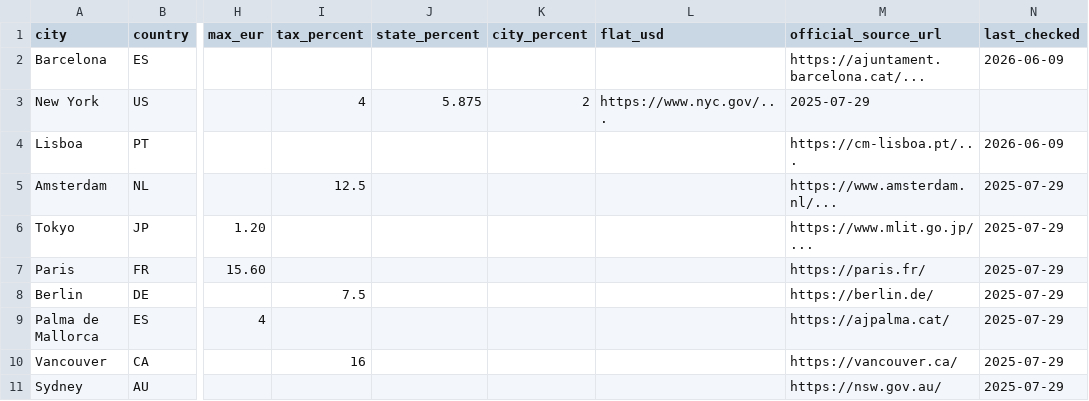
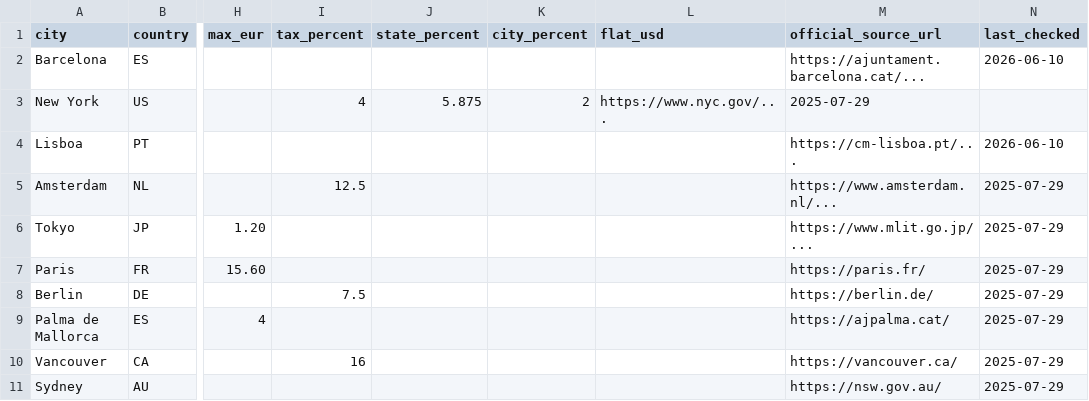
Before and after one commit to Karpacious/nomad-licensor, a CSV file: data/raw/regulations.csv, drawn as a sheet; only a part is shown, gaps mark what is left out; the diff names each change by its address in the sheet, - before the commit and + after, or states it on an @@ line.

Commit message:
Update tax amounts (automated)

```diff
--- a/data/raw/regulations.csv
+++ b/data/raw/regulations.csv
-N2 (last_checked): 2026-06-09
+N2 (last_checked): 2026-06-10
-N4 (last_checked): 2026-06-09
+N4 (last_checked): 2026-06-10
```
